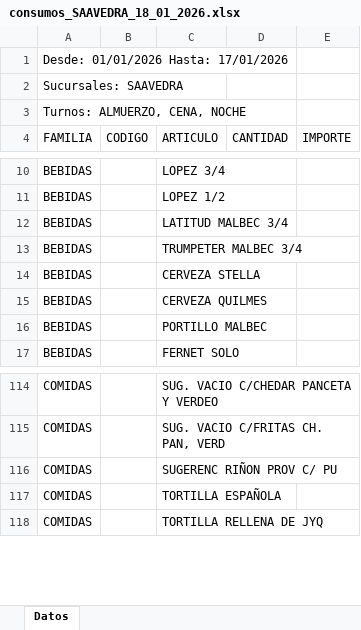
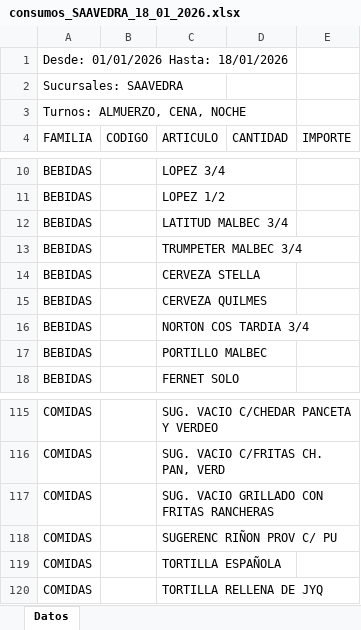
Before and after one commit to mgarcia1626/DatakingaExtrack, an Excel workbook: DataBase/Consumos/consumos_SAAVEDRA_18_01_2026.xlsx, sheet Datos, drawn as a sheet; only a part is shown, gaps mark what is left out; values as stored, in another font and other column widths than the file's, no borders; table styles not drawn; the diff names each change by its address in the sheet, - before the commit and + after, or states it on an @@ line.

```diff
--- a/DataBase/Consumos/consumos_SAAVEDRA_18_01_2026.xlsx (sheet Datos)
+++ b/DataBase/Consumos/consumos_SAAVEDRA_18_01_2026.xlsx (sheet Datos)
-A1 (FAMILIA): Desde: 01/01/2026 Hasta: 17/01/2026
+A1 (FAMILIA): Desde: 01/01/2026 Hasta: 18/01/2026
+row 16: BEBIDAS |  | NORTON COS TARDIA 3/4
+row 117: COMIDAS |  | SUG. VACIO GRILLADO CON FRITAS RANCHERAS
```
Also changed, not shown: DataBase/Consumos/consumos_COSTAVERDE_18_01_2026.xlsx, DataBase/Consumos/consumos_PASADENA_18_01_2026.xlsx, 19 other files.
